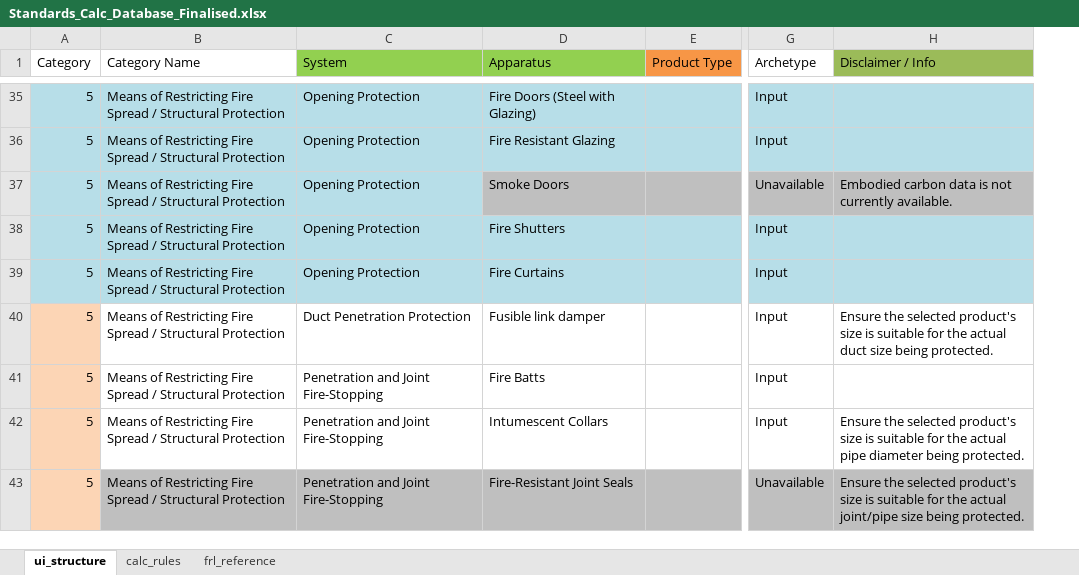
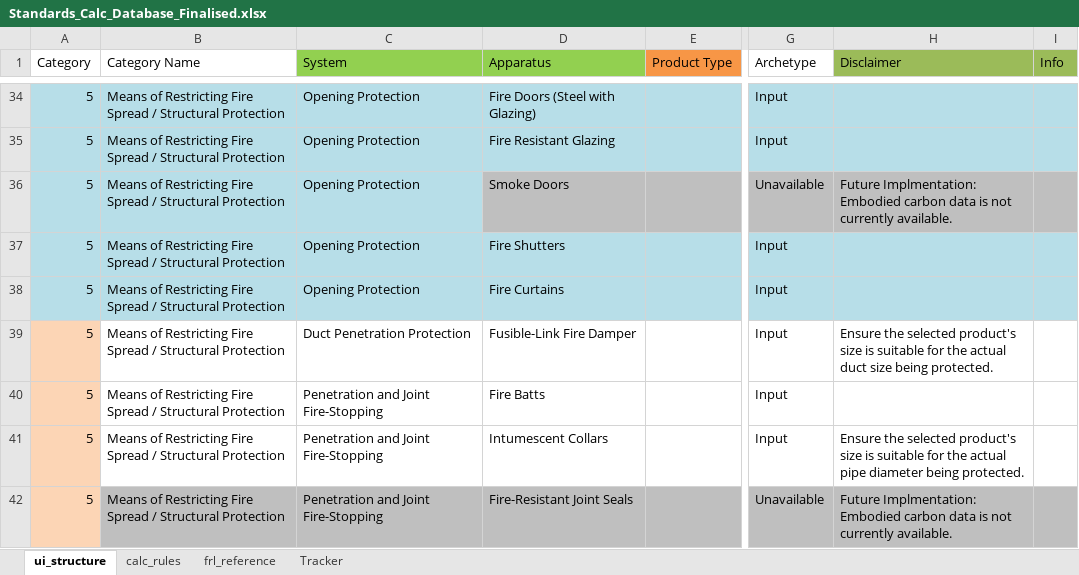
Before and after one commit to adamharith123/JFC-Embodied-Carbon-App, an Excel workbook: database/databases/Standards_Calc_Database_Finalised.xlsx, sheet ui_structure, drawn as a sheet; only a part is shown, gaps mark what is left out; values as stored, in another font and other column widths than the file's, no borders; addresses are those after the commit; the diff covers the shown part only; the diff names each change by its address in the sheet, - before the commit and + after, or states it on an @@ line.

```diff
--- a/database/databases/Standards_Calc_Database_Finalised.xlsx (sheet ui_structure)
+++ b/database/databases/Standards_Calc_Database_Finalised.xlsx (sheet ui_structure)
+sheet tab: Tracker
+column I (Info), empty
-H1: Disclaimer / Info
+H1: Disclaimer
-H36 (Disclaimer): Embodied carbon…
+H36 (Disclaimer): Future Implmentation: Embodied carbon…
-D39 (Apparatus): Fusible link damper
+D39 (Apparatus): Fusible-Link Fire Damper
-H42 (Disclaimer): Ensure the selected product's size is suitable for the actual joint/pipe size being protected.
+H42 (Disclaimer): Future Implmentation: Embodied carbon data is not currently available.
```
Also changed, not shown: 4 added rows, 10 removed rows, 52 edited cells and cell formats elsewhere in this sheet, sheet frl_reference, 8 other files.
